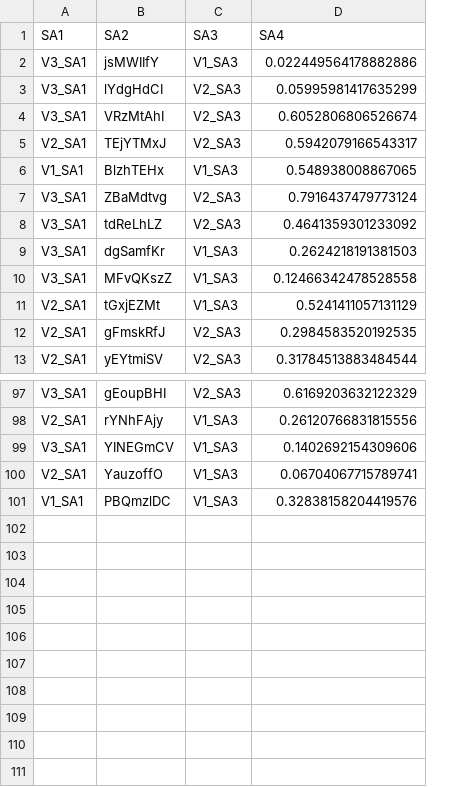
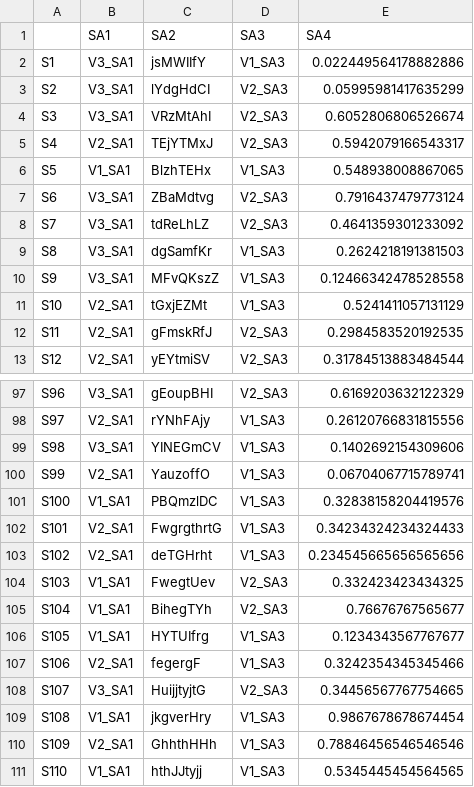
Before and after one commit to AVIB-project/uniovi-avib-morphingprojections-dataset-generator, a CSV file: export/sample_annotations.csv, drawn as a sheet; only a part is shown, gaps mark what is left out; the diff names each change by its address in the sheet, - before the commit and + after, or states it on an @@ line.

```diff
--- a/export/sample_annotations.csv
+++ b/export/sample_annotations.csv
+column A, rows 2-13: S1 | S2 | S3 | S4 | S5 | S6 | S7 | S8 | S9 | S10 | S11 | S12; rows 97-101: S96 | S97 | S98 | S99 | S100
+row 102: S101 | V2_SA1 | FwgrgthrtG | V1_SA3 | 0.34234324234324433
+row 103: S102 | V2_SA1 | deTGHrht | V1_SA3 | 0.234545665656565656
+row 104: S103 | V1_SA1 | FwegtUev | V2_SA3 | 0.332423423434325
+row 105: S104 | V1_SA1 | BihegTYh | V2_SA3 | 0.76676767565677
+row 106: S105 | V1_SA1 | HYTUIfrg | V1_SA3 | 0.1234343567767677
+row 107: S106 | V2_SA1 | fegergF | V1_SA3 | 0.3242354345345466
+row 108: S107 | V3_SA1 | HuijjtyjtG | V2_SA3 | 0.34456567767754665
+row 109: S108 | V1_SA1 | jkgverHry | V1_SA3 | 0.9867678678674454
+row 110: S109 | V2_SA1 | GhhthHHh | V1_SA3 | 0.78846456546546546
+row 111: S110 | V1_SA1 | hthJJtyjj | V1_SA3 | 0.5345445454564565
```
Also changed, not shown: 3 other files.
